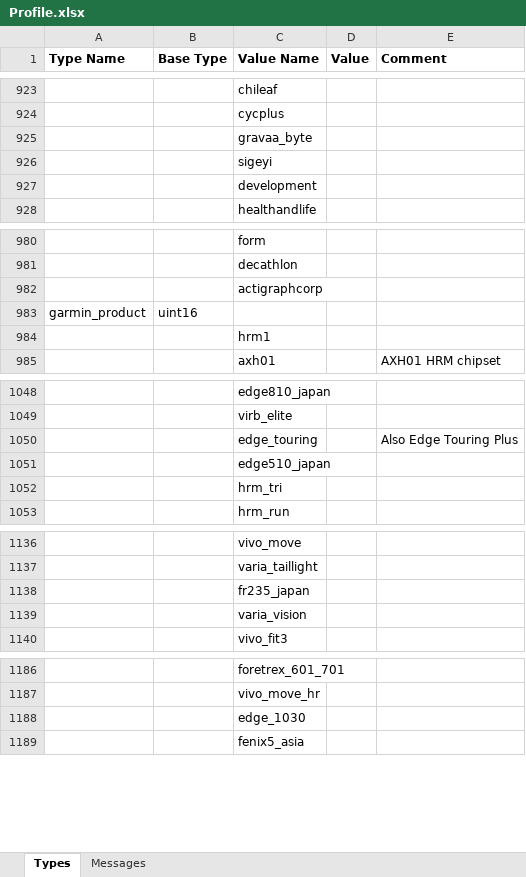
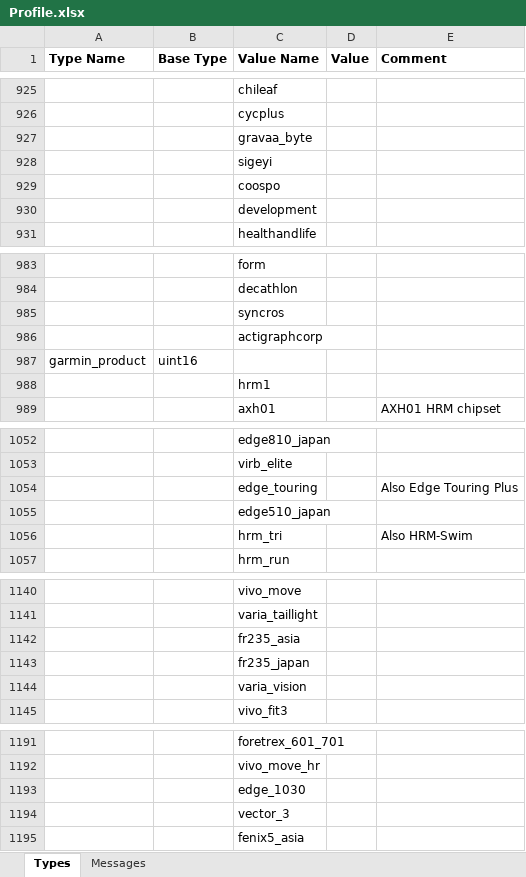
Before and after one commit to roznet/FitFileParser, an Excel workbook: python/Profile.xlsx, sheet Types, drawn as a sheet; only a part is shown, gaps mark what is left out; values as stored, in another font and other column widths than the file's, no borders; addresses are those after the commit; the diff covers the shown part only; the diff names each change by its address in the sheet, - before the commit and + after, or states it on an @@ line.

```diff
--- a/python/Profile.xlsx (sheet Types)
+++ b/python/Profile.xlsx (sheet Types)
+row 929:  |  | coospo
+row 985:  |  | syncros
-E1056 (Comment): (empty)
+E1056 (Comment): Also HRM-Swim
+row 1142:  |  | fr235_asia
+row 1194:  |  | vector_3
```
Also changed, not shown: 29 added rows and 1 edited cell elsewhere in this sheet, sheet Messages, 5 other files.
